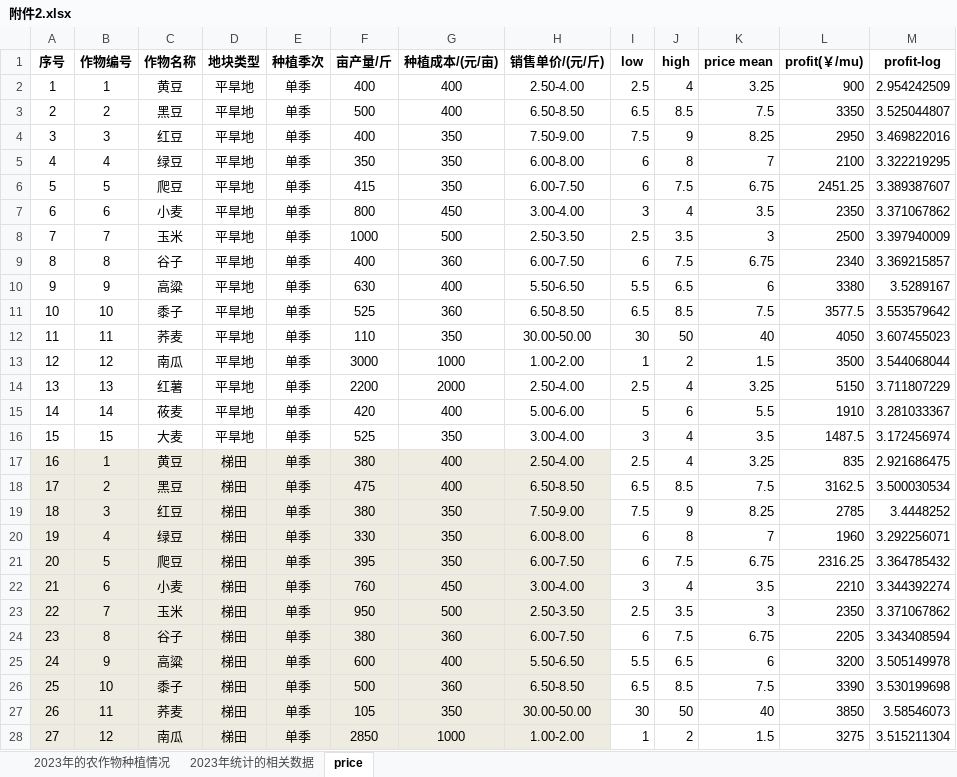
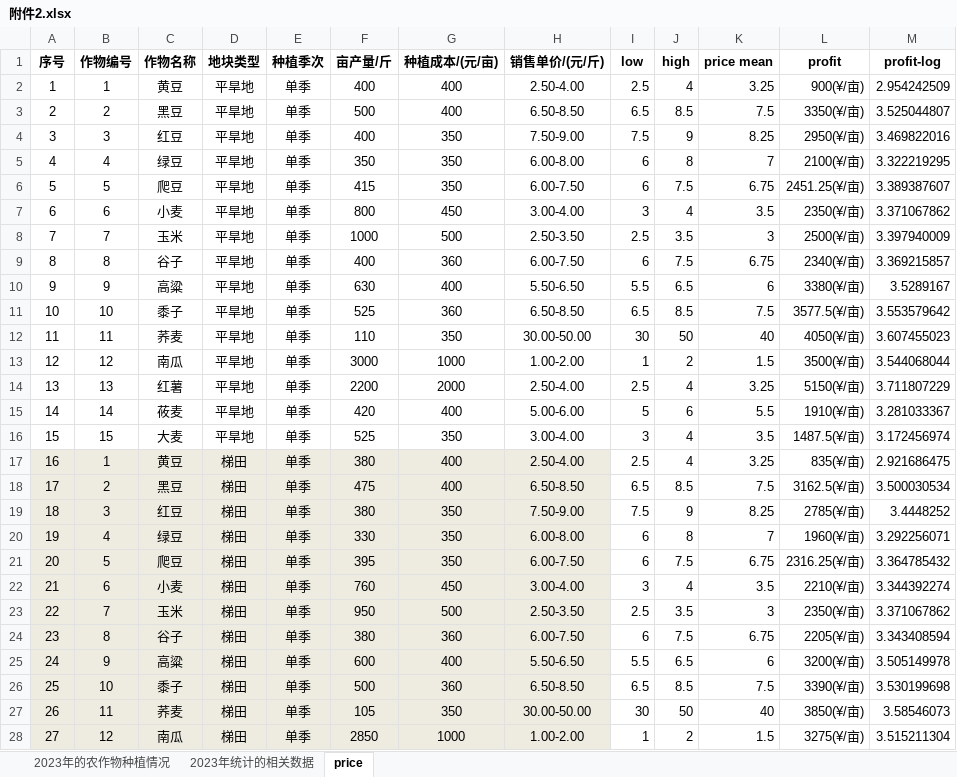
Before and after one commit to sssxks/agristrat, an Excel workbook: 附件2.xlsx, sheet price, drawn as a sheet; only a part is shown; values as stored, in another font and other column widths than the file's, no borders; conditional formats not drawn; the diff covers the shown part only; the diff names each change by its address in the sheet, - before the commit and + after, or states it on an @@ line.

```diff
--- a/附件2.xlsx (sheet price)
+++ b/附件2.xlsx (sheet price)
-L1: profit(￥/mu)
+L1: profit
-L2 (profit): 900
+L2 (profit): 900(¥/亩)
-L3 (profit): 3350
+L3 (profit): 3350(¥/亩)
-L4 (profit): 2950
+L4 (profit): 2950(¥/亩)
-L5 (profit): 2100
+L5 (profit): 2100(¥/亩)
-L6 (profit): 2451.25
+L6 (profit): 2451.25(¥/亩)
-L7 (profit): 2350
+L7 (profit): 2350(¥/亩)
-L8 (profit): 2500
+L8 (profit): 2500(¥/亩)
-L9 (profit): 2340
+L9 (profit): 2340(¥/亩)
-L10 (profit): 3380
+L10 (profit): 3380(¥/亩)
-L11 (profit): 3577.5
+L11 (profit): 3577.5(¥/亩)
-L12 (profit): 4050
+L12 (profit): 4050(¥/亩)
-L13 (profit): 3500
+L13 (profit): 3500(¥/亩)
-L14 (profit): 5150
+L14 (profit): 5150(¥/亩)
-L15 (profit): 1910
+L15 (profit): 1910(¥/亩)
-L16 (profit): 1487.5
+L16 (profit): 1487.5(¥/亩)
-L17 (profit): 835
+L17 (profit): 835(¥/亩)
-L18 (profit): 3162.5
+L18 (profit): 3162.5(¥/亩)
-L19 (profit): 2785
+L19 (profit): 2785(¥/亩)
-L20 (profit): 1960
+L20 (profit): 1960(¥/亩)
-L21 (profit): 2316.25
+L21 (profit): 2316.25(¥/亩)
-L22 (profit): 2210
+L22 (profit): 2210(¥/亩)
-L23 (profit): 2350
+L23 (profit): 2350(¥/亩)
-L24 (profit): 2205
+L24 (profit): 2205(¥/亩)
-L25 (profit): 3200
+L25 (profit): 3200(¥/亩)
-L26 (profit): 3390
+L26 (profit): 3390(¥/亩)
-L27 (profit): 3850
+L27 (profit): 3850(¥/亩)
-L28 (profit): 3275
+L28 (profit): 3275(¥/亩)
```
Also changed, not shown: 80 edited cells elsewhere in this sheet, 附件1.xlsx, 3 other files.
